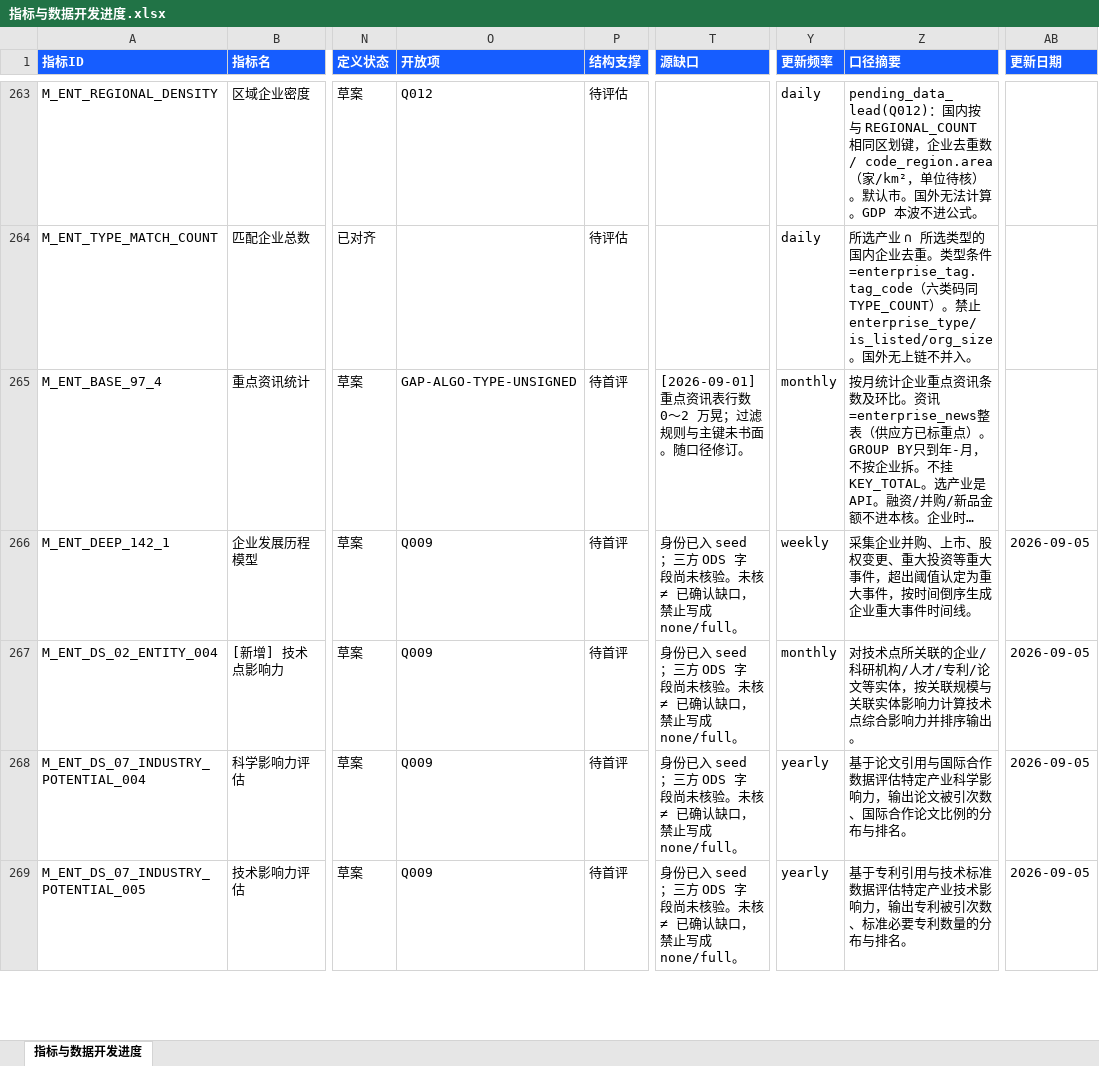
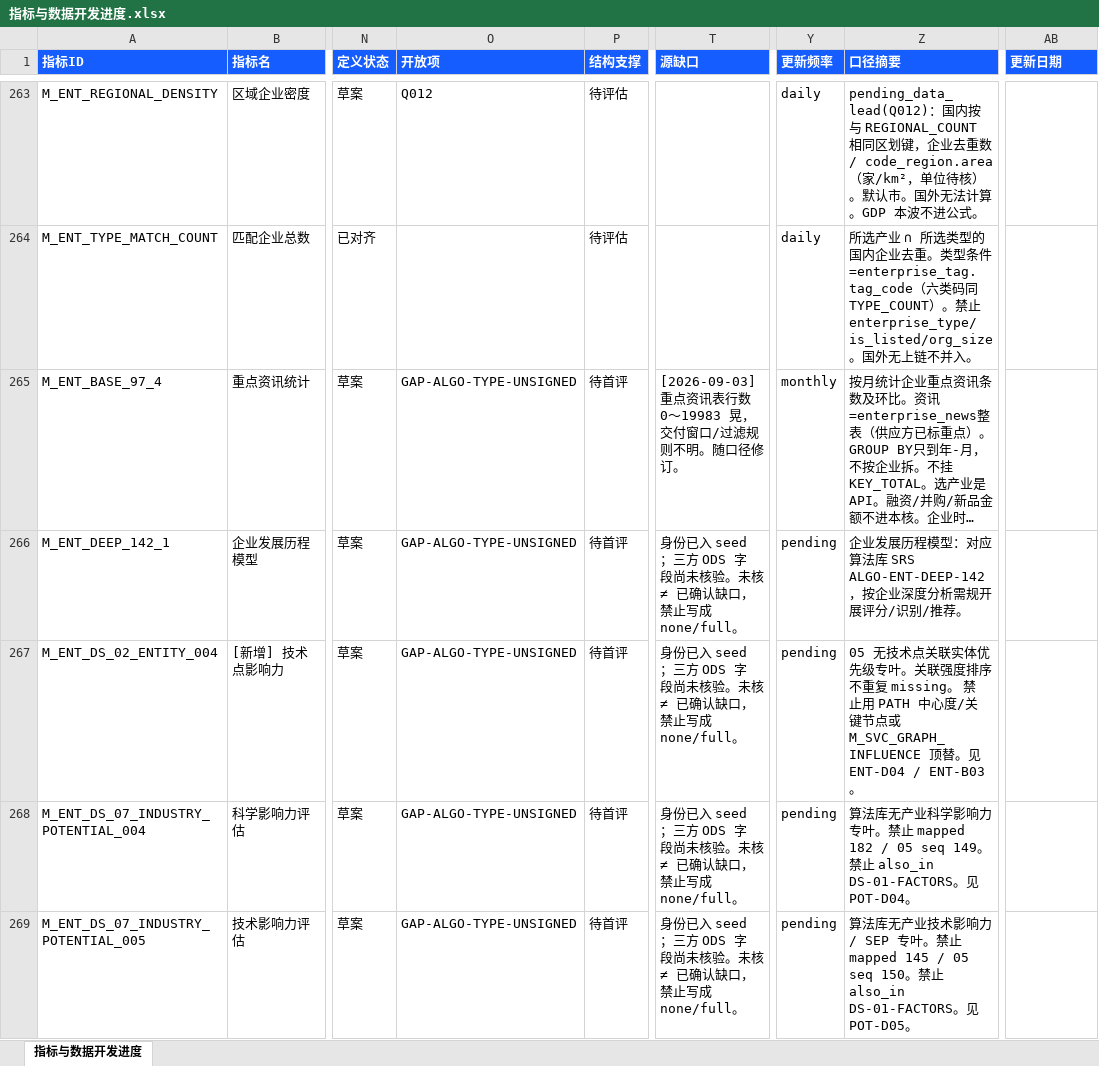
Before and after one commit to Marisolebxf/-, an Excel workbook: agent-delivery/metrics/registry/export/指标与数据开发进度.xlsx, sheet 指标与数据开发进度, drawn as a sheet; only a part is shown, gaps mark what is left out; long unchanged cells end in …; values as stored, in another font and other column widths than the file's, no borders; table styles not drawn; the diff covers the shown part only; the diff names each change by its address in the sheet, - before the commit and + after, or states it on an @@ line.

```diff
--- a/agent-delivery/metrics/registry/export/指标与数据开发进度.xlsx (sheet 指标与数据开发进度)
+++ b/agent-delivery/metrics/registry/export/指标与数据开发进度.xlsx (sheet 指标与数据开发进度)
-T265 (源缺口): [2026-09-01] 重点资讯表行数 0～2 万晃；过滤规则与主键未书面。随口径…
+T265 (源缺口): [2026-09-03] 重点资讯表行数 0～19983 晃，交付窗口/过滤规则不明。随口径…
-O266:O269 (开放项): Q009
+O266:O269 (开放项): GAP-ALGO-TYPE-UNSIGNED
-Y266 (更新频率): weekly
+Y266 (更新频率): pending
-Z266 (口径摘要): 采集企业并购、上市、股权变更、重大投资等重大事件，超出阈值认定为重大事件，按时间倒序生成企业重大事件时间线。
+Z266 (口径摘要): 企业发展历程模型：对应算法库 SRS ALGO-ENT-DEEP-142，按企业深度分析需规开展评分/识别/推荐。
-AB266:AB269 (更新日期): 2026-09-05
+AB266:AB269 (更新日期): (empty)
-Y267 (更新频率): monthly
+Y267 (更新频率): pending
-Z267 (口径摘要): 对技术点所关联的企业/科研机构/人才/专利/论文等实体，按关联规模与关联实体影响力计算技术点综合影响力并排序输出。
+Z267 (口径摘要): 05 无技术点关联实体优先级专叶。关联强度排序不重复 missing。 禁止用 PATH 中心度/关键节点或 M_SVC_GRAPH_INFLUENCE 顶替。见 ENT-D04 / ENT-B03。
-Y268:Y269 (更新频率): yearly
+Y268:Y269 (更新频率): pending
-Z268 (口径摘要): 基于论文引用与国际合作数据评估特定产业科学影响力，输出论文被引次数、国际合作论文比例的分布与排名。
+Z268 (口径摘要): 算法库无产业科学影响力专叶。禁止 mapped 182 / 05 seq 149。禁止 also_in DS-01-FACTORS。见 POT-D04。
-Z269 (口径摘要): 基于专利引用与技术标准数据评估特定产业技术影响力，输出专利被引次数、标准必要专利数量的分布与排名。
+Z269 (口径摘要): 算法库无产业技术影响力 / SEP 专叶。禁止 mapped 145 / 05 seq 150。禁止 also_in DS-01-FACTORS。见 POT-D05。
```
Also changed, not shown: 6 added rows, 6 removed rows and 738 edited cells elsewhere in this sheet, 25 other files.
